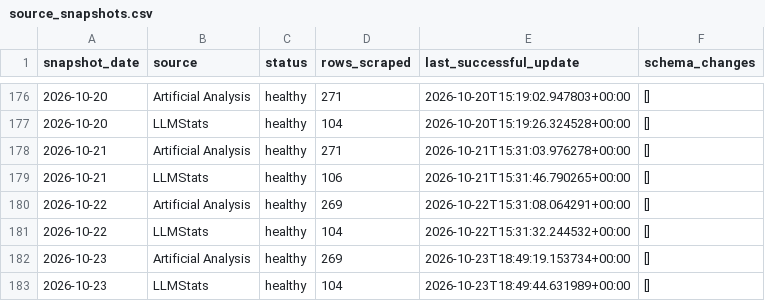
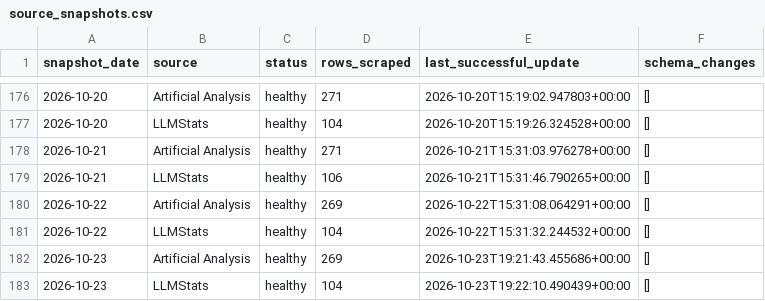
Before and after one commit to ArnavMurdande/LLMDEX, a CSV file: data/history/source_snapshots.csv, drawn as a sheet; only a part is shown, gaps mark what is left out.

```diff
--- a/data/history/source_snapshots.csv
+++ b/data/history/source_snapshots.csv
@@ -181,3 +181,3 @@ snapshot_date,source,status,rows_scraped,last_successful_update,schema_changes
 2026-10-22,LLMStats,healthy,104,2026-10-22T15:31:32.244532+00:00,[]
-2026-10-23,Artificial Analysis,healthy,269,2026-10-23T18:49:19.153734+00:00,[]
-2026-10-23,LLMStats,healthy,104,2026-10-23T18:49:44.631989+00:00,[]
+2026-10-23,Artificial Analysis,healthy,269,2026-10-23T19:21:43.455686+00:00,[]
+2026-10-23,LLMStats,healthy,104,2026-10-23T19:22:10.490439+00:00,[]
```
Also changed, not shown: data/cleaned/artificial_analysis/latest.csv, data/cleaned/latest.csv, 28 other files.
